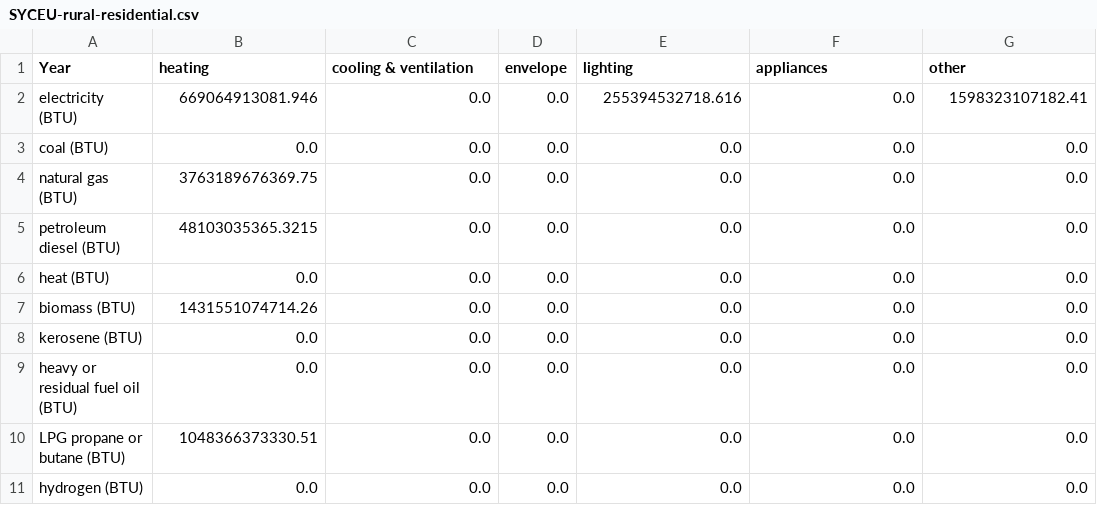
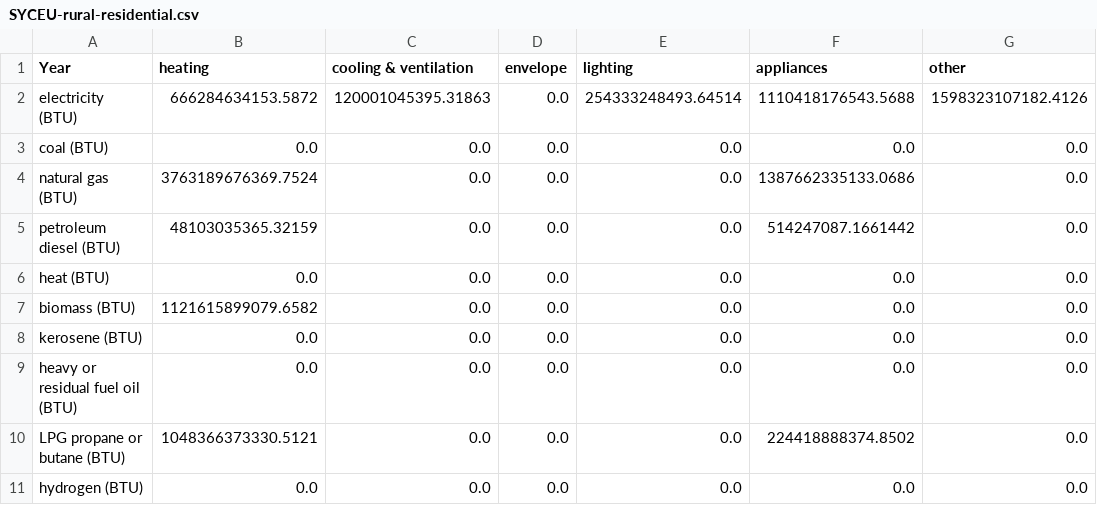
Before and after one commit to EnergyInnovation/eps-wyoming, a CSV file: InputData/bldgs/SYCEU/SYCEU-rural-residential.csv, drawn as a sheet; the diff names each change by its address in the sheet, - before the commit and + after, or states it on an @@ line.

Commit message:
4.0.3 model and data

```diff
--- a/InputData/bldgs/SYCEU/SYCEU-rural-residential.csv
+++ b/InputData/bldgs/SYCEU/SYCEU-rural-residential.csv
-B2 (heating): 669064913081.946
+B2 (heating): 666284634153.5872
-C2 (cooling & ventilation): 0.0
+C2 (cooling & ventilation): 120001045395.31863
-E2 (lighting): 255394532718.616
+E2 (lighting): 254333248493.64514
-F2 (appliances): 0.0
+F2 (appliances): 1110418176543.5688
-G2 (other): 1598323107182.41
+G2 (other): 1598323107182.4126
-B4 (heating): 3763189676369.75
+B4 (heating): 3763189676369.7524
-F4 (appliances): 0.0
+F4 (appliances): 1387662335133.0686
-B5 (heating): 48103035365.3215
+B5 (heating): 48103035365.32159
-F5 (appliances): 0.0
+F5 (appliances): 514247087.1661442
-B7 (heating): 1431551074714.26
+B7 (heating): 1121615899079.6582
-B10 (heating): 1048366373330.51
+B10 (heating): 1048366373330.5121
-F10 (appliances): 0.0
+F10 (appliances): 224418888374.8502
```
Also changed, not shown: InputData/bldgs/SYCEU/SYCEU-commercial.csv, InputData/bldgs/SYCEU/SYCEU-urban-residential.csv, 11 other files.
